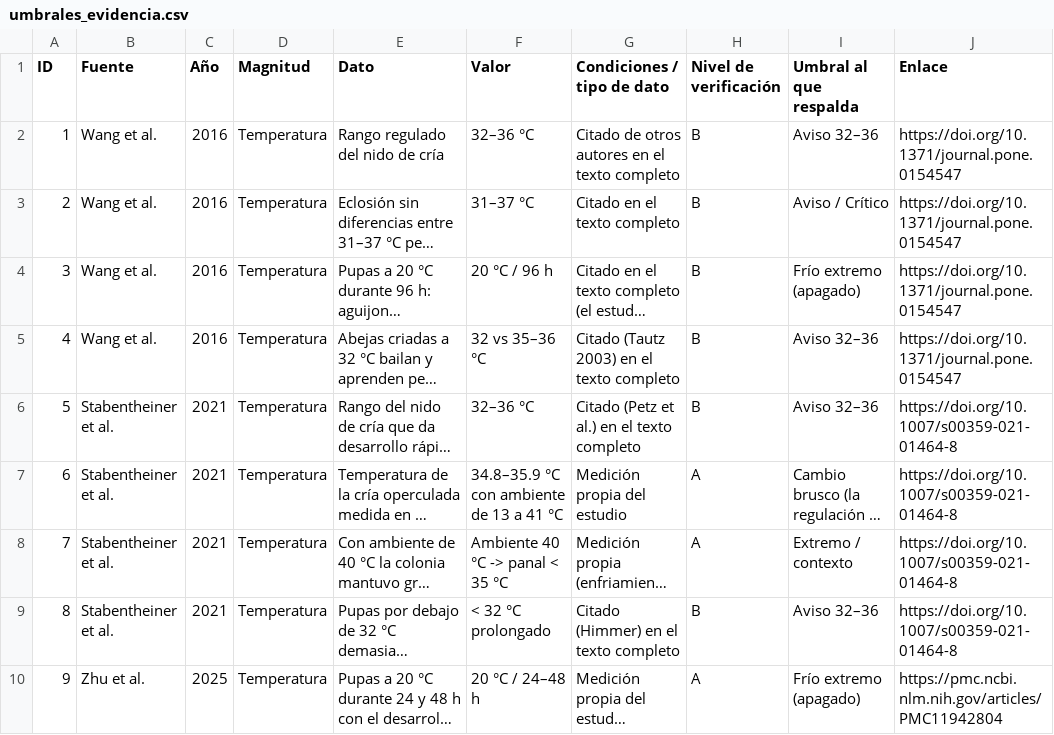
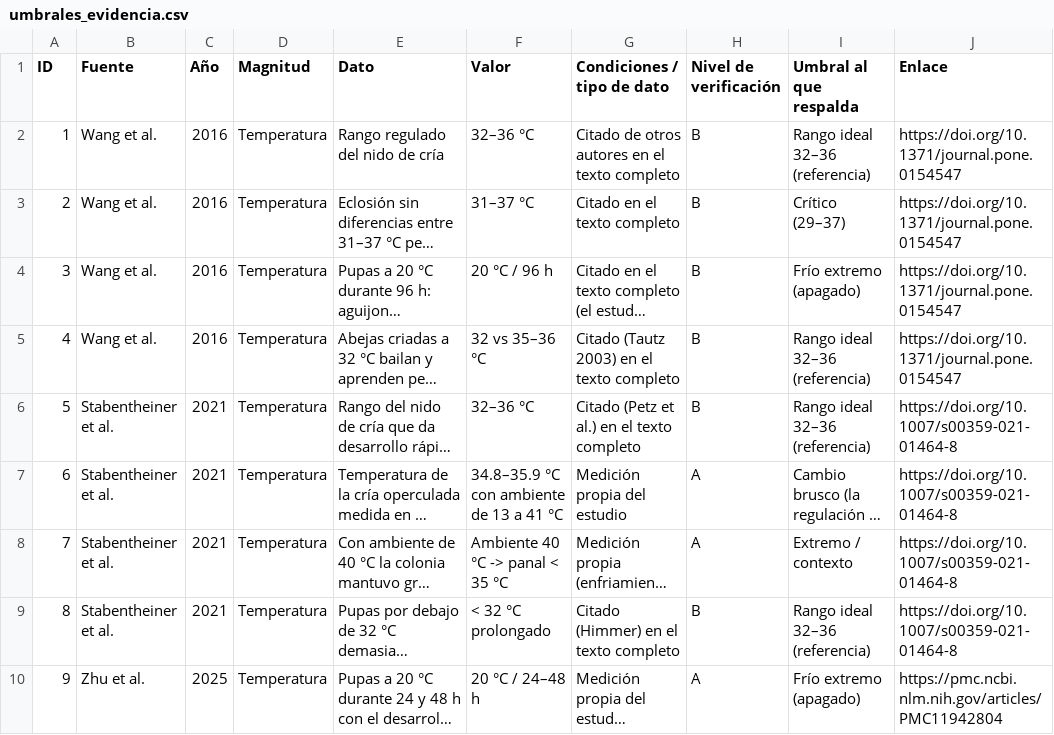
Before and after one commit to MarkG777/AbejaNet, a CSV file: docs/umbrales_evidencia.csv, drawn as a sheet; only a part is shown; long unchanged cells end in …; the diff covers the shown part only; the diff names each change by its address in the sheet, - before the commit and + after, or states it on an @@ line.

```diff
--- a/docs/umbrales_evidencia.csv
+++ b/docs/umbrales_evidencia.csv
-I2 (Umbral al que respalda): Aviso 32–36
+I2 (Umbral al que respalda): Rango ideal 32–36 (referencia)
-I3 (Umbral al que respalda): Aviso / Crítico
+I3 (Umbral al que respalda): Crítico (29–37)
-I5:I6 (Umbral al que respalda): Aviso 32–36
+I5:I6 (Umbral al que respalda): Rango ideal 32–36 (referencia)
-I9 (Umbral al que respalda): Aviso 32–36
+I9 (Umbral al que respalda): Rango ideal 32–36 (referencia)
```
Also changed, not shown: 8 edited cells elsewhere in this file, 7 other files.
